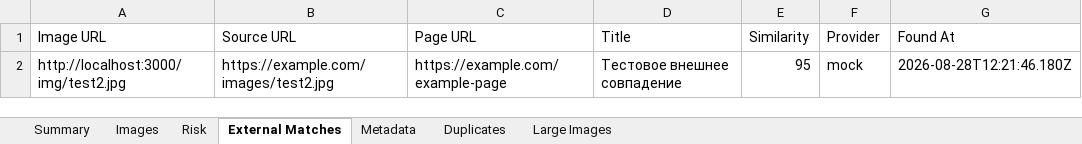
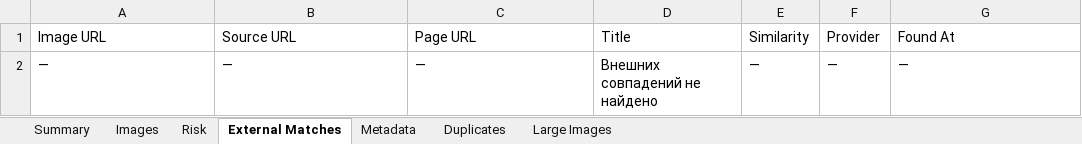
Before and after one commit to ivan-melehin/image-audit, an Excel workbook: Отчёты/localhost_2026-08-28_image-audit.xlsx, sheet External Matches, drawn as a sheet; values as stored, in another font and other column widths than the file's, no borders; removed rows and columns are numbered as before the commit, all else as after; the diff names each change by its address in the sheet, - before the commit and + after, or states it on an @@ line.

```diff
--- a/Отчёты/localhost_2026-08-28_image-audit.xlsx (sheet External Matches)
+++ b/Отчёты/localhost_2026-08-28_image-audit.xlsx (sheet External Matches)
-row 2: http://localhost:3000/img/test2.jpg | https://example.com/images/test2.jpg | https://example.com/example-page | Тестовое внешнее совпадение | 95 | mock | 2026-08-28T12:21:46.180Z
+row 2: — | — | — | Внешних совпадений не найдено | — | — | —
```
Also changed, not shown: sheet Risk, sheet Summary, sheet Images, sheet Metadata, 7 other files.
